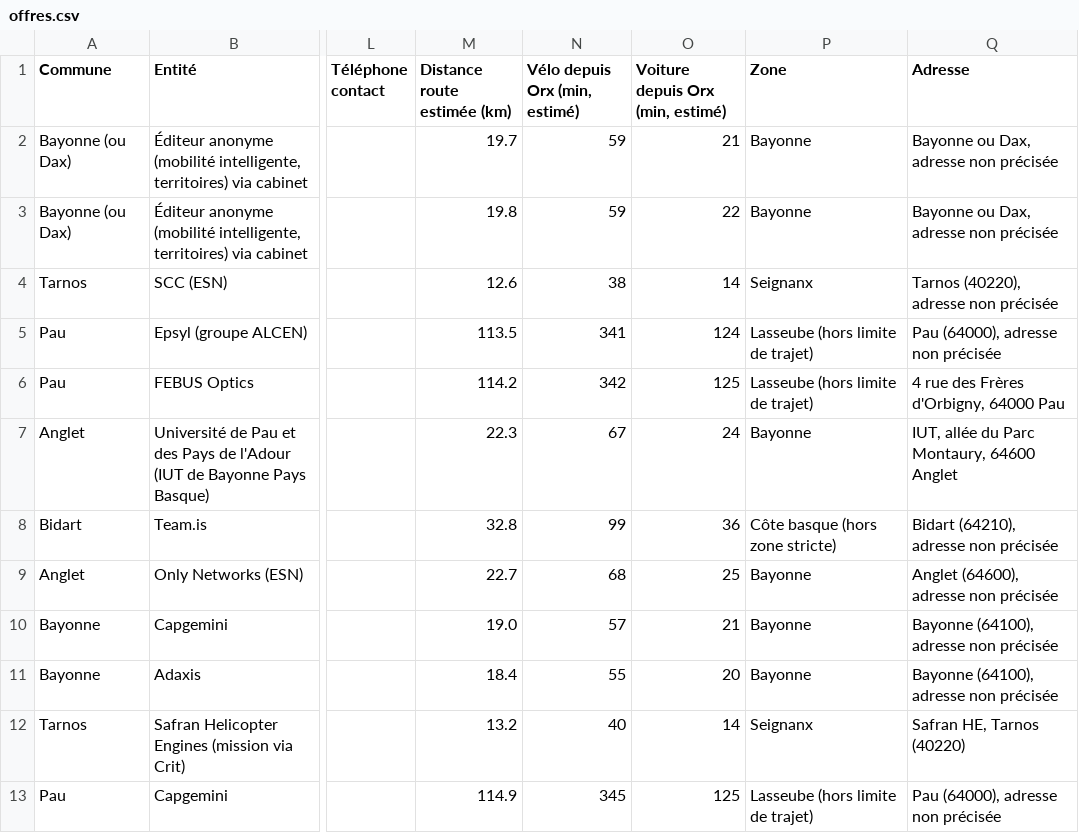
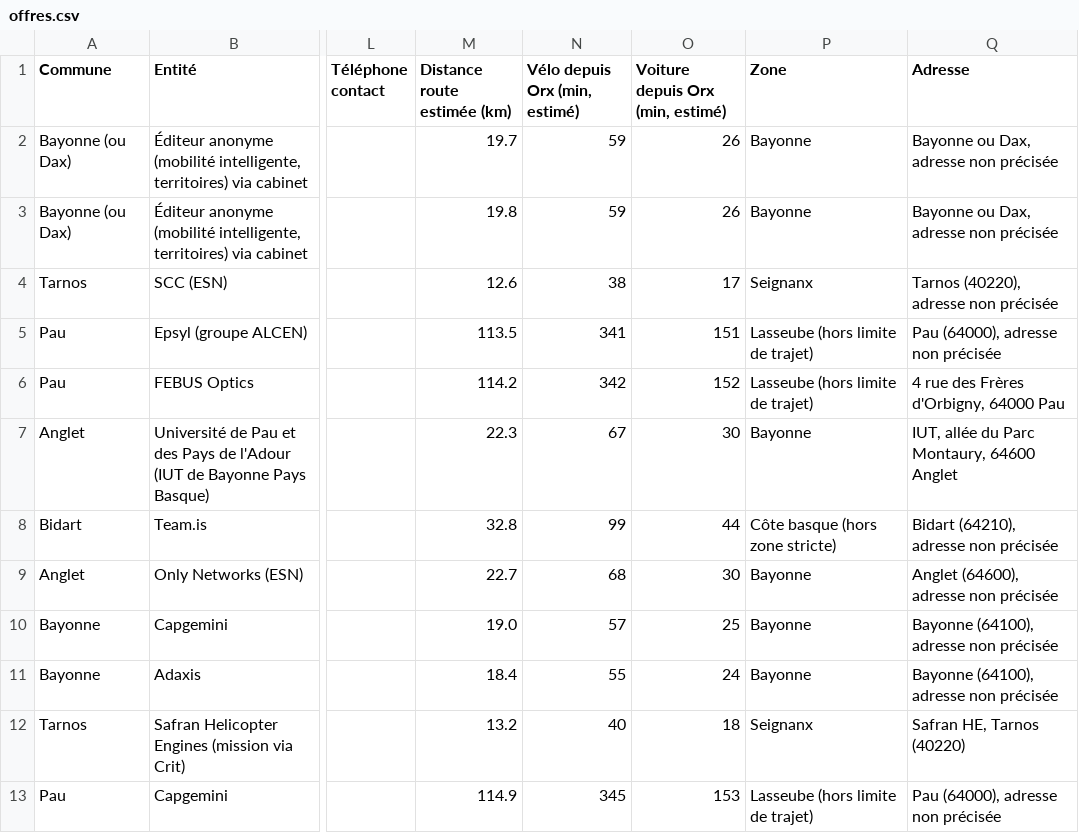
Before and after one commit to edouard-lopez/job-local-search, a CSV file: data/offres.csv, drawn as a sheet; only a part is shown, gaps mark what is left out; the diff names each change by its address in the sheet, - before the commit and + after, or states it on an @@ line.

```diff
--- a/data/offres.csv
+++ b/data/offres.csv
-O2 (Voiture depuis Orx (min, estimé)): 21
+O2 (Voiture depuis Orx (min, estimé)): 26
-O3 (Voiture depuis Orx (min, estimé)): 22
+O3 (Voiture depuis Orx (min, estimé)): 26
-O4 (Voiture depuis Orx (min, estimé)): 14
+O4 (Voiture depuis Orx (min, estimé)): 17
-O5 (Voiture depuis Orx (min, estimé)): 124
+O5 (Voiture depuis Orx (min, estimé)): 151
-O6 (Voiture depuis Orx (min, estimé)): 125
+O6 (Voiture depuis Orx (min, estimé)): 152
-O7 (Voiture depuis Orx (min, estimé)): 24
+O7 (Voiture depuis Orx (min, estimé)): 30
-O8 (Voiture depuis Orx (min, estimé)): 36
+O8 (Voiture depuis Orx (min, estimé)): 44
-O9 (Voiture depuis Orx (min, estimé)): 25
+O9 (Voiture depuis Orx (min, estimé)): 30
-O10 (Voiture depuis Orx (min, estimé)): 21
+O10 (Voiture depuis Orx (min, estimé)): 25
-O11 (Voiture depuis Orx (min, estimé)): 20
+O11 (Voiture depuis Orx (min, estimé)): 24
-O12 (Voiture depuis Orx (min, estimé)): 14
+O12 (Voiture depuis Orx (min, estimé)): 18
-O13 (Voiture depuis Orx (min, estimé)): 125
+O13 (Voiture depuis Orx (min, estimé)): 153
```
Also changed, not shown: 5 other files.
